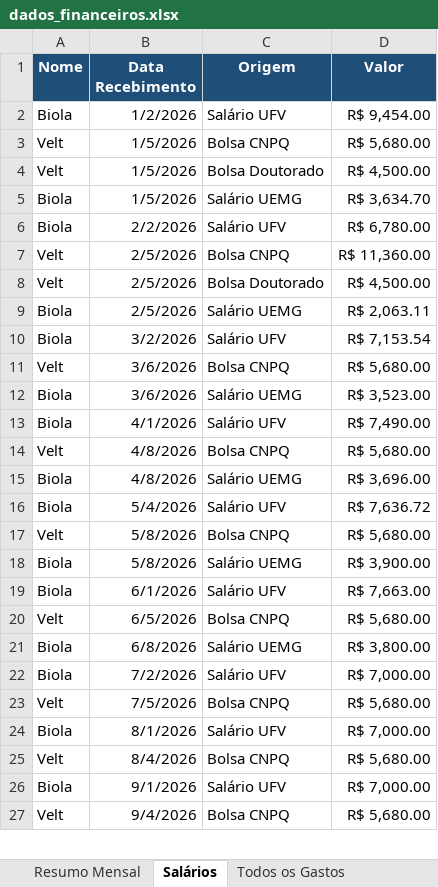
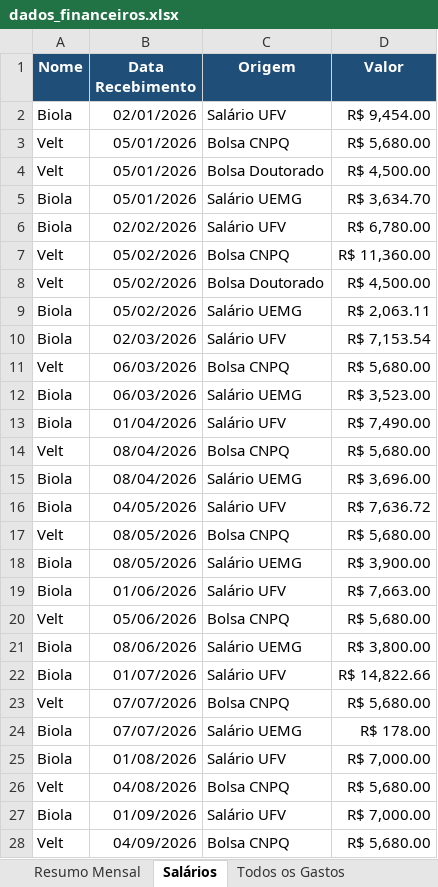
Before and after one commit to WevertonGomesCosta/payment-investment-allocation, an Excel workbook: dados/dados_financeiros.xlsx, sheet Salários, drawn as a sheet; only a part is shown; values as stored, in another font and other column widths than the file's, no borders; charts and pictures not drawn; addresses are those after the commit; the diff covers the shown part only; the diff names each change by its address in the sheet, - before the commit and + after, or states it on an @@ line.

Commit message:
update datas

```diff
--- a/dados/dados_financeiros.xlsx (sheet Salários)
+++ b/dados/dados_financeiros.xlsx (sheet Salários)
-B2 (Data Recebimento): 1/2/2026
+B2 (Data Recebimento): 02/01/2026
-B3:B5 (Data Recebimento): 1/5/2026
+B3:B5 (Data Recebimento): 05/01/2026
-B6 (Data Recebimento): 2/2/2026
+B6 (Data Recebimento): 02/02/2026
-B7:B9 (Data Recebimento): 2/5/2026
+B7:B9 (Data Recebimento): 05/02/2026
-B10 (Data Recebimento): 3/2/2026
+B10 (Data Recebimento): 02/03/2026
-B11:B12 (Data Recebimento): 3/6/2026
+B11:B12 (Data Recebimento): 06/03/2026
-B13 (Data Recebimento): 4/1/2026
+B13 (Data Recebimento): 01/04/2026
-B14:B15 (Data Recebimento): 4/8/2026
+B14:B15 (Data Recebimento): 08/04/2026
-B16 (Data Recebimento): 5/4/2026
+B16 (Data Recebimento): 04/05/2026
-B17:B18 (Data Recebimento): 5/8/2026
+B17:B18 (Data Recebimento): 08/05/2026
-B19 (Data Recebimento): 6/1/2026
+B19 (Data Recebimento): 01/06/2026
-B20 (Data Recebimento): 6/5/2026
+B20 (Data Recebimento): 05/06/2026
-B21 (Data Recebimento): 6/8/2026
+B21 (Data Recebimento): 08/06/2026
-B22 (Data Recebimento): 7/2/2026
+B22 (Data Recebimento): 01/07/2026
-D22 (Valor): R$ 7,000.00
+D22 (Valor): R$ 14,822.66
-B23 (Data Recebimento): 7/5/2026
+B23 (Data Recebimento): 07/07/2026
+row 24: Biola | 07/07/2026 | Salário UEMG | R$ 178.00
-B25 (Data Recebimento): 8/1/2026
+B25 (Data Recebimento): 01/08/2026
-B26 (Data Recebimento): 8/4/2026
+B26 (Data Recebimento): 04/08/2026
-B27 (Data Recebimento): 9/1/2026
+B27 (Data Recebimento): 01/09/2026
-B28 (Data Recebimento): 9/4/2026
+B28 (Data Recebimento): 04/09/2026
```
Also changed, not shown: 4 added rows and 16 edited cells elsewhere in this sheet, sheet Todos os Gastos, sheet Resumo Mensal, sheet Inventário de Lotes, sheet Switching, charts or pictures, 1 other file.
